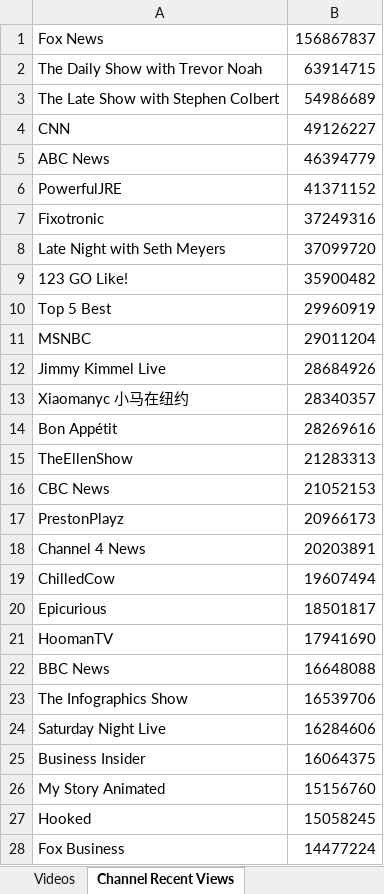
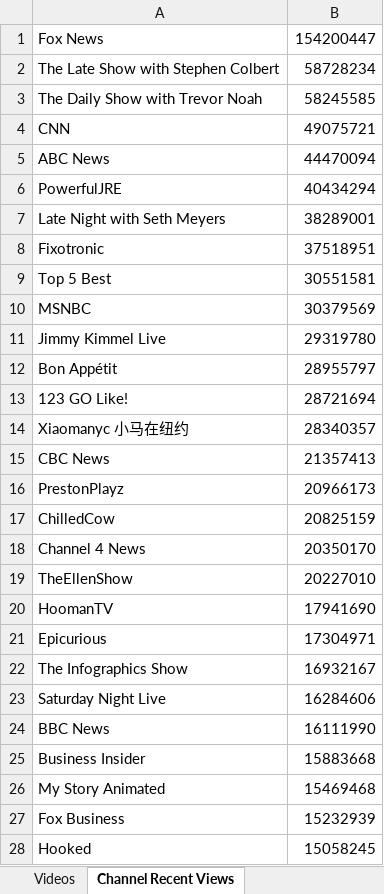
Before and after one commit to pnbt/youtube-transparency, an Excel workbook: app/assets/data/info/evo-us-info-month-r.xlsx, sheet Channel Recent Views, drawn as a sheet; only a part is shown; values as stored, in another font and other column widths than the file's, no borders; removed rows and columns are numbered as before the commit, all else as after; the diff covers the shown part only; the diff names each change by its address in the sheet, - before the commit and + after, or states it on an @@ line.

```diff
--- a/app/assets/data/info/evo-us-info-month-r.xlsx (sheet Channel Recent Views)
+++ b/app/assets/data/info/evo-us-info-month-r.xlsx (sheet Channel Recent Views)
-B1: 156867837
+B1: 154200447
-row 2: The Daily Show with Trevor Noah | 63914715
-B2: 54986689
+B2: 58728234
+row 3: The Daily Show with Trevor Noah | 58245585
-B4: 49126227
+B4: 49075721
-B5: 46394779
+B5: 44470094
-B6: 41371152
+B6: 40434294
-row 7: Fixotronic | 37249316
-B7: 37099720
+B7: 38289001
-row 9: 123 GO Like! | 35900482
+row 8: Fixotronic | 37518951
-B9: 29960919
+B9: 30551581
-B10: 29011204
+B10: 30379569
-B11: 28684926
+B11: 29319780
+row 12: Bon Appétit | 28955797
+row 13: 123 GO Like! | 28721694
-row 14: Bon Appétit | 28269616
-row 15: TheEllenShow | 21283313
-B15: 21052153
+B15: 21357413
-row 18: Channel 4 News | 20203891
-B17: 19607494
+B17: 20825159
-row 20: Epicurious | 18501817
+row 18: Channel 4 News | 20350170
+row 19: TheEllenShow | 20227010
-row 22: BBC News | 16648088
+row 21: Epicurious | 17304971
-B22: 16539706
+B22: 16932167
+row 24: BBC News | 16111990
-B25: 16064375
+B25: 15883668
-B26: 15156760
+B26: 15469468
+row 27: Fox Business | 15232939
-row 28: Fox Business | 14477224
```
Also changed, not shown: 478 added rows, 459 removed rows and 74 edited cells elsewhere in this sheet, sheet Videos, app/assets/data/info/evo-us-info-3days-r.xlsx, app/assets/data/info/evo-us-info-3days-v.xlsx, 15 other files.
